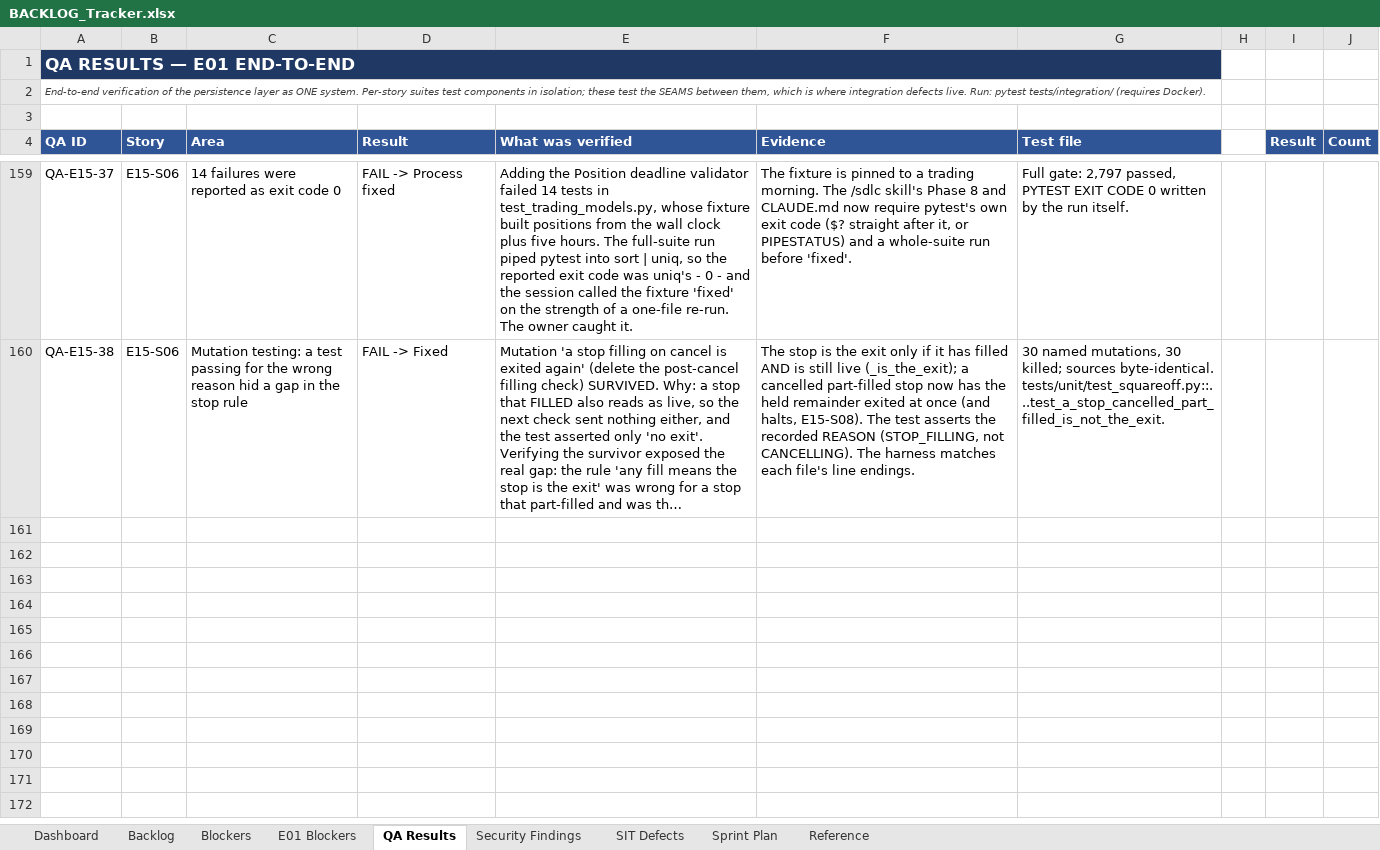
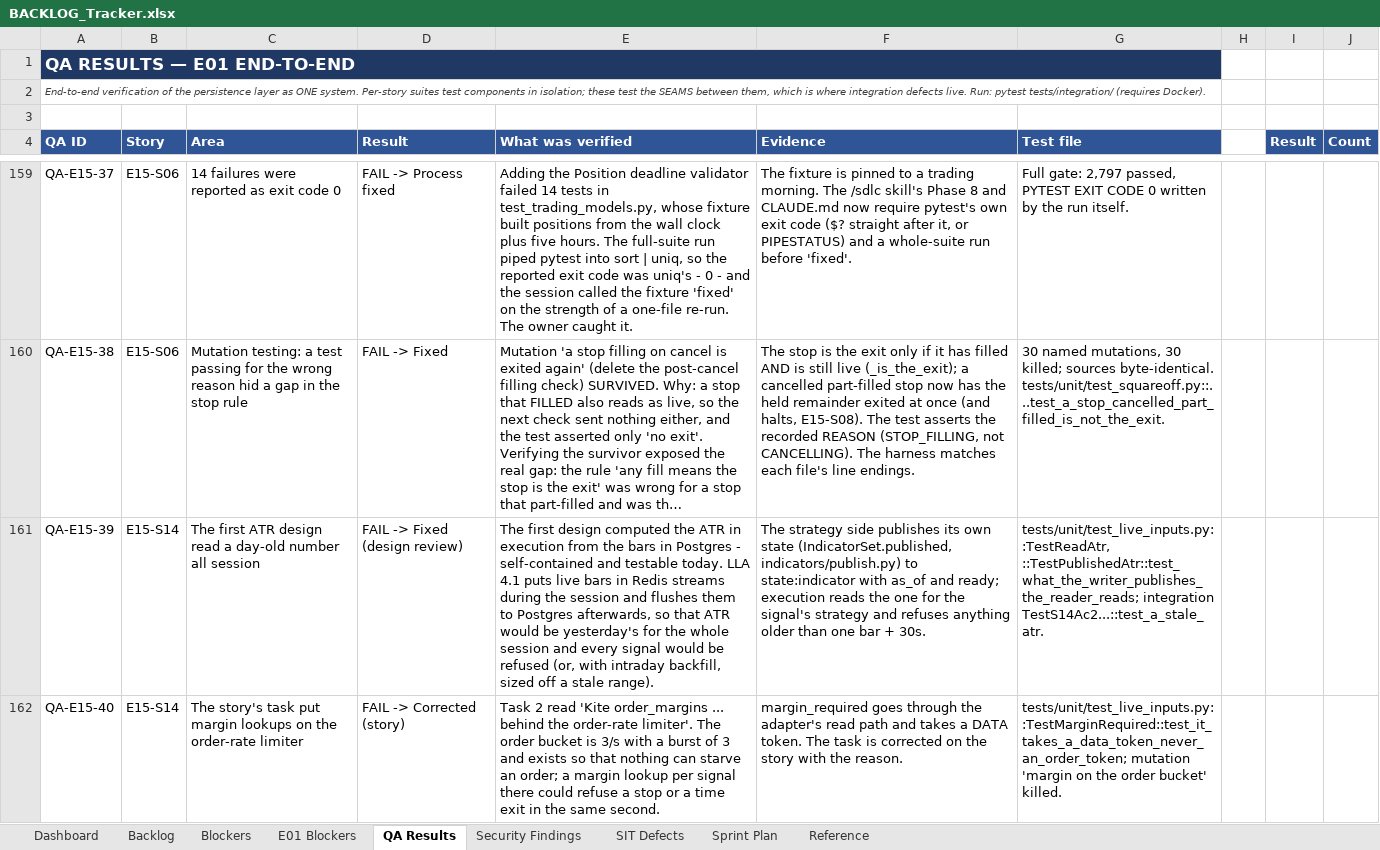
Before and after one commit to Gopisam1126/Algo-Trading-System, an Excel workbook: Documents/BACKLOG_Tracker.xlsx, sheet QA Results, drawn as a sheet; only a part is shown, gaps mark what is left out; long unchanged cells end in …; values as stored, in another font and other column widths than the file's, no borders; charts and pictures not drawn; the diff covers the shown part only; the diff names each change by its address in the sheet, - before the commit and + after, or states it on an @@ line.

```diff
--- a/Documents/BACKLOG_Tracker.xlsx (sheet QA Results)
+++ b/Documents/BACKLOG_Tracker.xlsx (sheet QA Results)
+row 161: QA-E15-39 | E15-S14 | The first ATR design read a day-old number all session | FAIL -> Fixed (design review) | The first design computed the ATR in execution from the bars in Postgres - self-contained and testable today. LLA 4.1 puts live bars in Redis streams during the session and flushes them to Postgres afterwards, so that ATR would be yesterday's for the whole session and every signal would be refused (or, with intraday backfill, sized off a stale range). | The strategy side publishes its own state (IndicatorSet.published, indicators/publish.py) to state:indicator with as_of and ready; execution reads the one for the signal's strategy and refuses anything older than one bar + 30s. | tests/unit/test_live_inputs.py::TestReadAtr, ::TestPublishedAtr::test_what_the_writer_publishes_the_reader_reads; integration TestS14Ac2...::test_a_stale_atr.
+row 162: QA-E15-40 | E15-S14 | The story's task put margin lookups on the order-rate limiter | FAIL -> Corrected (story) | Task 2 read 'Kite order_margins ... behind the order-rate limiter'. The order bucket is 3/s with a burst of 3 and exists so that nothing can starve an order; a margin lookup per signal there could refuse a stop or a time exit in the same second. | margin_required goes through the adapter's read path and takes a DATA token. The task is corrected on the story with the reason. | tests/unit/test_live_inputs.py::TestMarginRequired::test_it_takes_a_data_token_never_an_order_token; mutation 'margin on the order bucket' killed.
```
Also changed, not shown: 1 added row elsewhere in this sheet, sheet Security Findings, sheet Backlog, sheet Blockers.
